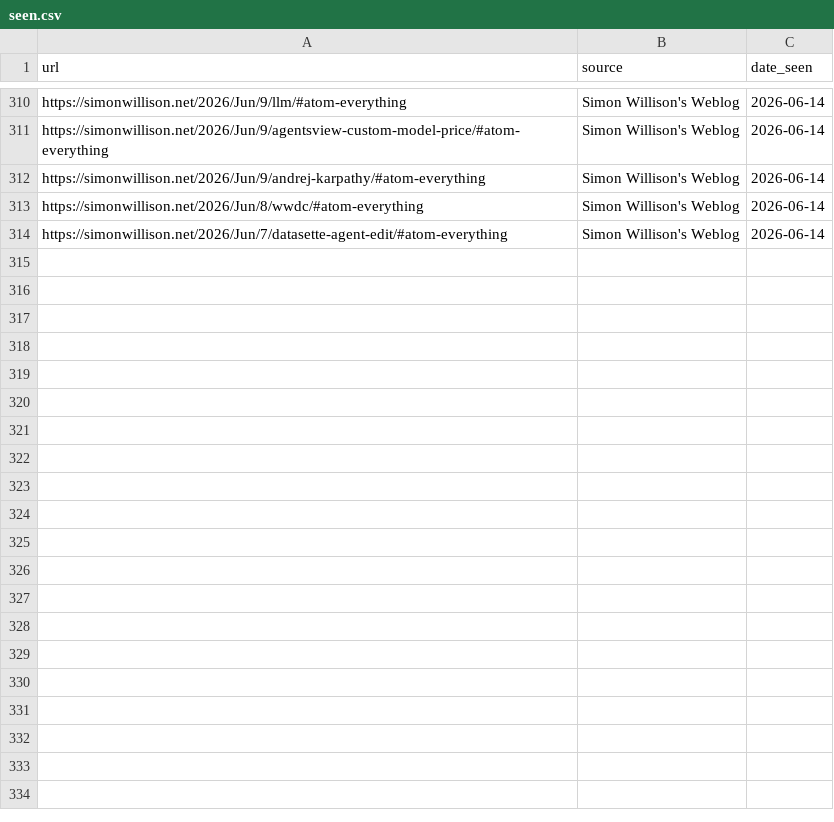
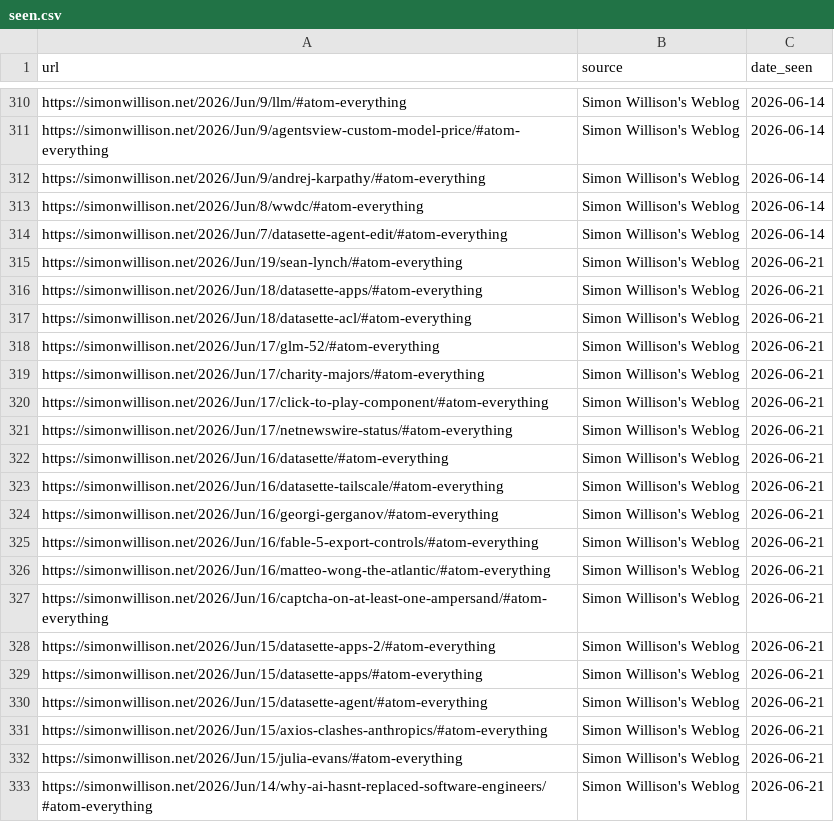
Before and after one commit to thisisnic/ai-r-newsletter, a CSV file: seen.csv, drawn as a sheet; only a part is shown, gaps mark what is left out.

```diff
--- a/seen.csv
+++ b/seen.csv
@@ -314 +314,20 @@ https://simonwillison.net/2026/Jun/8/wwdc/#atom-everything,Simon Willison's Webl
 https://simonwillison.net/2026/Jun/7/datasette-agent-edit/#atom-everything,Simon Willison's Weblog,2026-06-14
+https://simonwillison.net/2026/Jun/19/sean-lynch/#atom-everything,Simon Willison's Weblog,2026-06-21
+https://simonwillison.net/2026/Jun/18/datasette-apps/#atom-everything,Simon Willison's Weblog,2026-06-21
+https://simonwillison.net/2026/Jun/18/datasette-acl/#atom-everything,Simon Willison's Weblog,2026-06-21
+https://simonwillison.net/2026/Jun/17/glm-52/#atom-everything,Simon Willison's Weblog,2026-06-21
+https://simonwillison.net/2026/Jun/17/charity-majors/#atom-everything,Simon Willison's Weblog,2026-06-21
+https://simonwillison.net/2026/Jun/17/click-to-play-component/#atom-everything,Simon Willison's Weblog,2026-06-21
+https://simonwillison.net/2026/Jun/17/netnewswire-status/#atom-everything,Simon Willison's Weblog,2026-06-21
+https://simonwillison.net/2026/Jun/16/datasette/#atom-everything,Simon Willison's Weblog,2026-06-21
+https://simonwillison.net/2026/Jun/16/datasette-tailscale/#atom-everything,Simon Willison's Weblog,2026-06-21
+https://simonwillison.net/2026/Jun/16/georgi-gerganov/#atom-everything,Simon Willison's Weblog,2026-06-21
+https://simonwillison.net/2026/Jun/16/fable-5-export-controls/#atom-everything,Simon Willison's Weblog,2026-06-21
+https://simonwillison.net/2026/Jun/16/matteo-wong-the-atlantic/#atom-everything,Simon Willison's Weblog,2026-06-21
+https://simonwillison.net/2026/Jun/16/captcha-on-at-least-one-ampersand/#atom-everything,Simon Willison's Weblog,2026-06-21
+https://simonwillison.net/2026/Jun/15/datasette-apps-2/#atom-everything,Simon Willison's Weblog,2026-06-21
+https://simonwillison.net/2026/Jun/15/datasette-apps/#atom-everything,Simon Willison's Weblog,2026-06-21
+https://simonwillison.net/2026/Jun/15/datasette-agent/#atom-everything,Simon Willison's Weblog,2026-06-21
+https://simonwillison.net/2026/Jun/15/axios-clashes-anthropics/#atom-everything,Simon Willison's Weblog,2026-06-21
+https://simonwillison.net/2026/Jun/15/julia-evans/#atom-everything,Simon Willison's Weblog,2026-06-21
+https://simonwillison.net/2026/Jun/14/why-ai-hasnt-replaced-software-engineers/#atom-everything,Simon Willison's Weblog,2026-06-21
```
Also changed, not shown: 20 other files.
